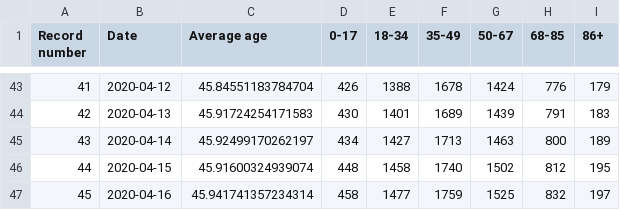
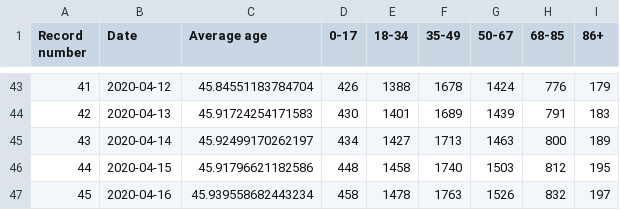
Before and after one commit to kukosek/czech-covid-db, a CSV file: uzis/records_confirmed-agegroups_uzis.csv, drawn as a sheet; only a part is shown, gaps mark what is left out.

```diff
--- a/uzis/records_confirmed-agegroups_uzis.csv
+++ b/uzis/records_confirmed-agegroups_uzis.csv
@@ -45,3 +45,3 @@ Record number,Date,Average age,0-17,18-34,35-49,50-67,68-85,86+
 43,2020-04-14,45.92499170262197,434,1427,1713,1463,800,189
-44,2020-04-15,45.91600324939074,448,1458,1740,1502,812,195
-45,2020-04-16,45.941741357234314,458,1477,1759,1525,832,197
+44,2020-04-15,45.91796621182586,448,1458,1740,1503,812,195
+45,2020-04-16,45.939558682443234,458,1478,1763,1526,832,197
```
Also changed, not shown: uzis/records_confirmed_uzis.csv, 1 other file.
